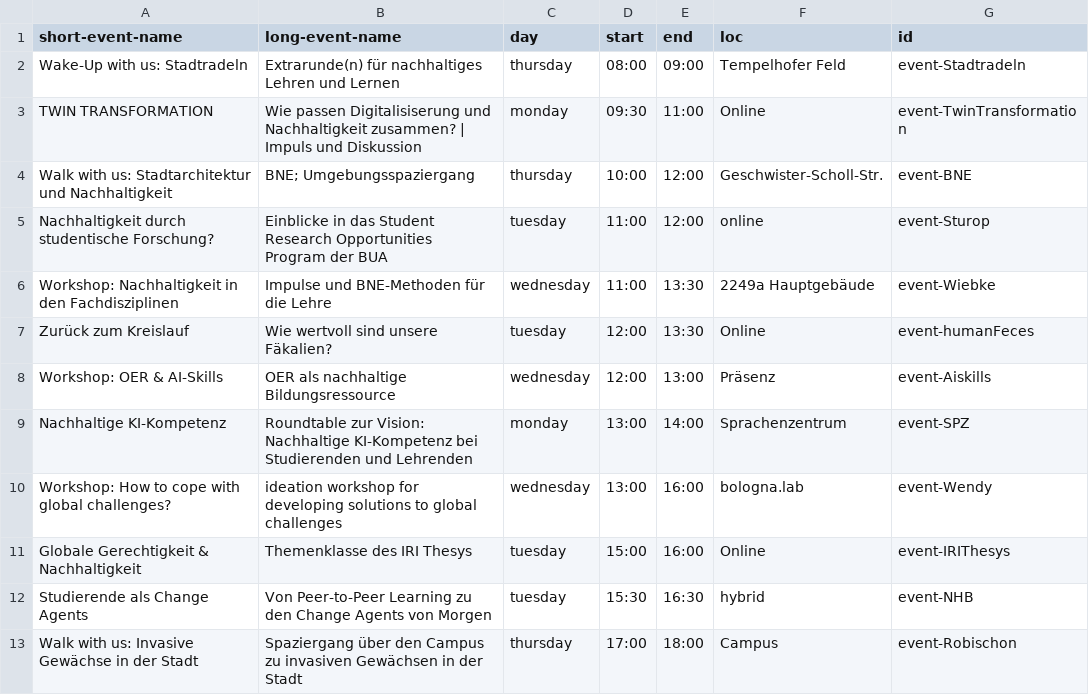
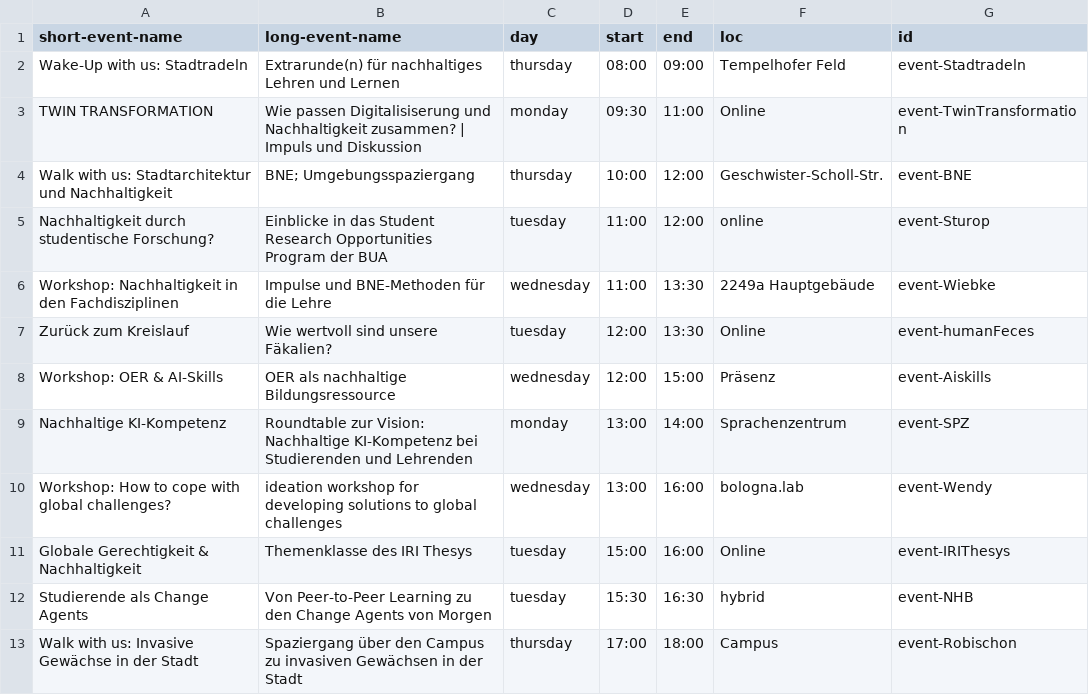
Before and after one commit to bolognalab/bolognalab.github.io, a CSV file: themenwoche-2025-wednesday/files/programm-themenwoche.csv, drawn as a sheet; only a part is shown; the diff names each change by its address in the sheet, - before the commit and + after, or states it on an @@ line.

```diff
--- a/themenwoche-2025-wednesday/files/programm-themenwoche.csv
+++ b/themenwoche-2025-wednesday/files/programm-themenwoche.csv
-E8 (end): 13:00
+E8 (end): 15:00
```
Also changed, not shown: 2 other files.
